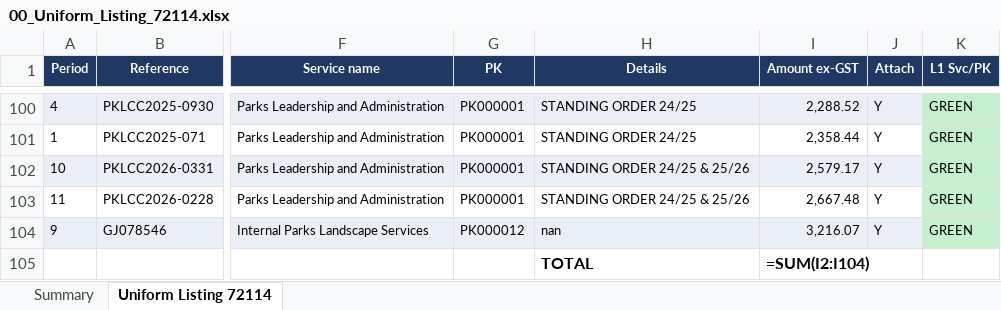
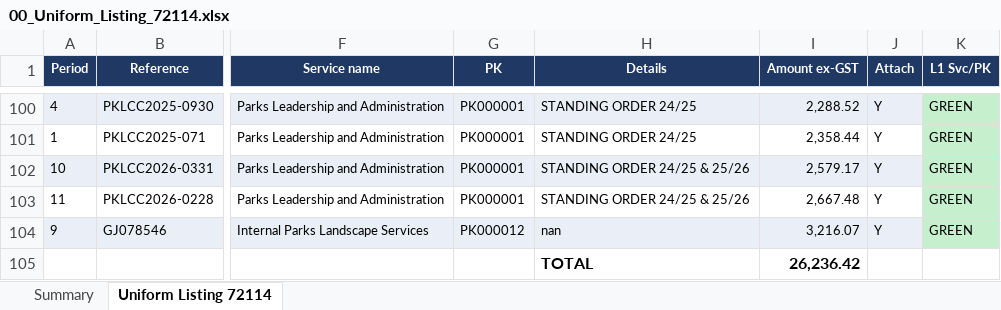
Before and after one commit to TurtleSpiza/Natural-Account, an Excel workbook: 00_Uniform_Listing_72114.xlsx, sheet Uniform Listing 72114, drawn as a sheet; only a part is shown, gaps mark what is left out; values as stored, in another font and other column widths than the file's, no borders; formulas without a stored value are shown as written; the diff names each change by its address in the sheet, - before the commit and + after, or states it on an @@ line.

```diff
--- a/00_Uniform_Listing_72114.xlsx (sheet Uniform Listing 72114)
+++ b/00_Uniform_Listing_72114.xlsx (sheet Uniform Listing 72114)
-I105 (Amount ex-GST): =SUM(I2:I104)
+I105 (Amount ex-GST): 26,236.42
```
Also changed, not shown: 00_GST_Errors_Register.xlsx, 00_Live_Recode_Journal.xlsx, 7 other files.
